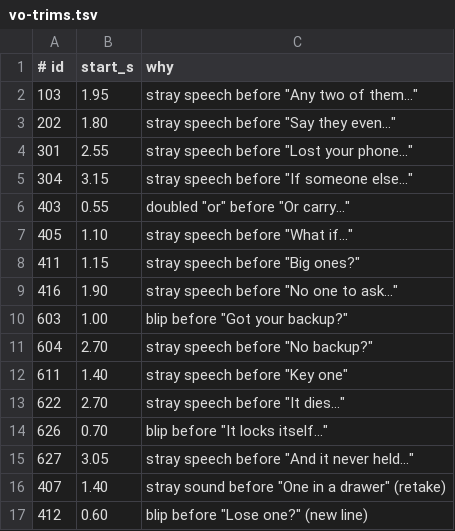
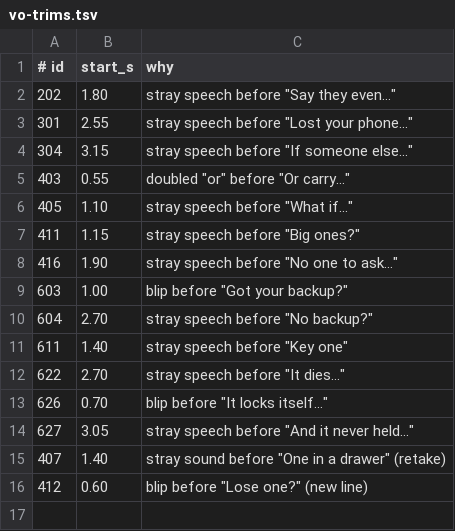
Before and after one commit to TheIcarusWings/trikey, a TSV file: marketing/render/audio/vo-trims.tsv, drawn as a sheet.

```diff
--- a/marketing/render/audio/vo-trims.tsv
+++ b/marketing/render/audio/vo-trims.tsv
@@ -1,3 +1,2 @@
 # id	start_s	why
-103	1.95	stray speech before "Any two of them…"
 202	1.80	stray speech before "Say they even…"
```
Also changed, not shown: 1 other file.
